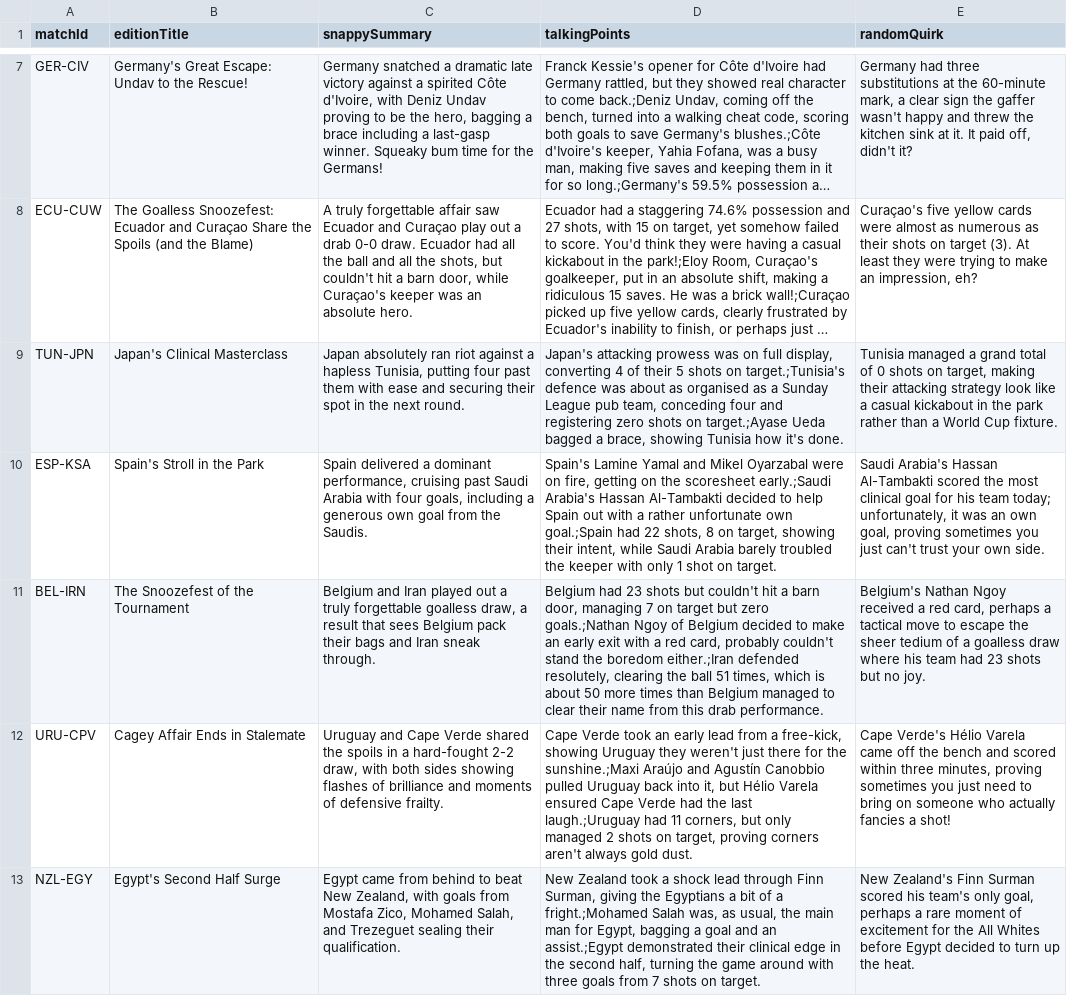
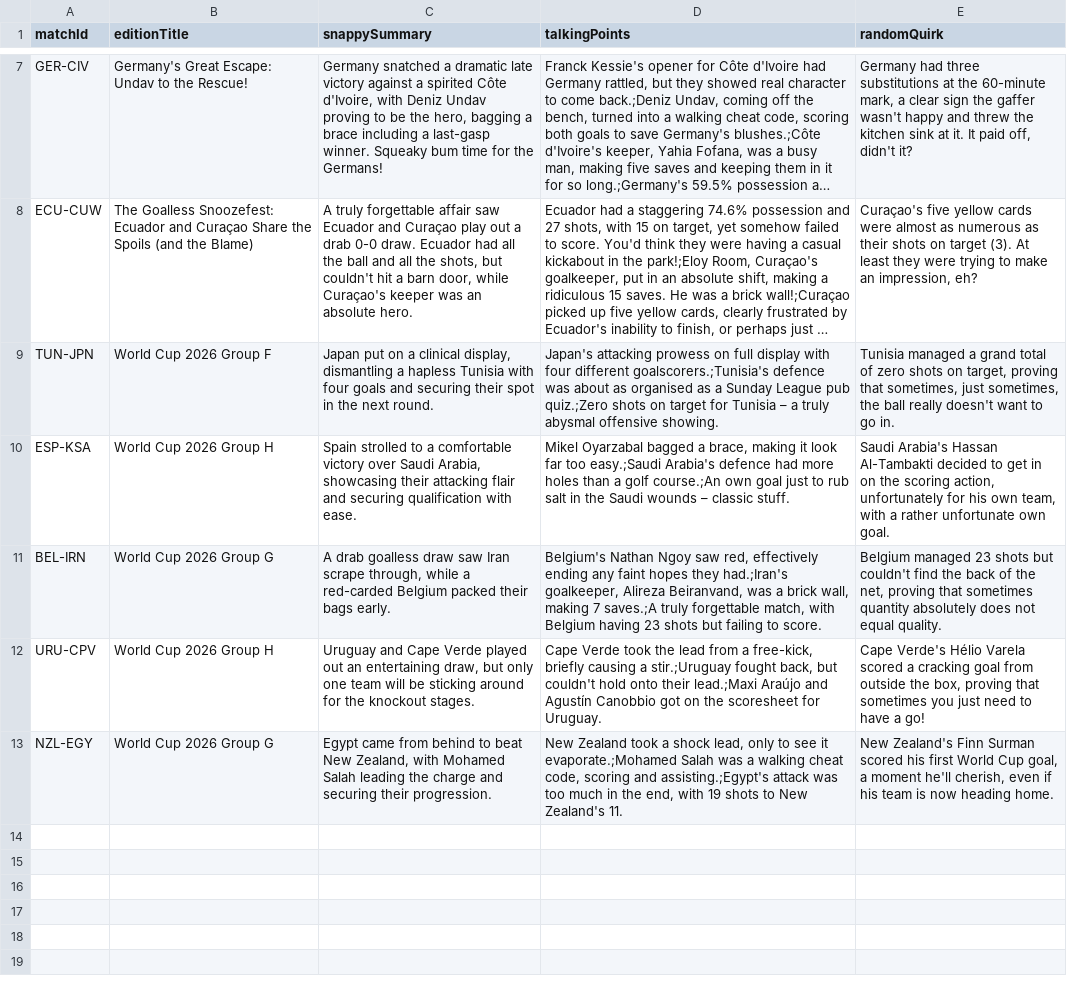
Before and after one commit to bhaisbhai/worldcup2026, a CSV file: public/assets/ai/csv/matches_ai.csv, drawn as a sheet; only a part is shown, gaps mark what is left out; long unchanged cells end in …; the diff names each change by its address in the sheet, - before the commit and + after, or states it on an @@ line.

```diff
--- a/public/assets/ai/csv/matches_ai.csv
+++ b/public/assets/ai/csv/matches_ai.csv
-B9 (editionTitle): Japan's Clinical Masterclass
+B9 (editionTitle): World Cup 2026 Group F
-C9 (snappySummary): Japan absolutely ran riot against a hapless Tunisia, putting four past them with ease and securing…
+C9 (snappySummary): Japan put on a clinical display, dismantling a hapless Tunisia with four goals and securing…
-D9 (talkingPoints): …attacking prowess was on full display, converting 4 of their 5 shots on target.;Tunisia's defence was about as organised as a Sunday League pub team, conceding four and registering zero shots on target.;Ayase Ueda bagged a brace, showing Tunisia how it's done.
+D9 (talkingPoints): …attacking prowess on full display with four different goalscorers.;Tunisia's defence was about as organised as a Sunday League pub quiz.;Zero shots on target for Tunisia – a truly abysmal offensive showing.
-E9 (randomQuirk): …total of 0 shots on target, making their attacking strategy look like a casual kickabout in the park rather than a World Cup fixture.
+E9 (randomQuirk): …total of zero shots on target, proving that sometimes, just sometimes, the ball really doesn't want to go in.
-B10 (editionTitle): Spain's Stroll in the Park
+B10 (editionTitle): World Cup 2026 Group H
-C10 (snappySummary): Spain delivered a dominant performance, cruising past Saudi Arabia with four goals, including a generous own goal from the Saudis.
+C10 (snappySummary): Spain strolled to a comfortable victory over Saudi Arabia, showcasing their attacking flair and securing qualification with ease.
-D10 (talkingPoints): Spain's Lamine Yamal and Mikel Oyarzabal were on fire, getting on the scoresheet early.;Saudi Arabia's Hassan Al-Tambakti decided to help Spain out with a rather unfortunate own goal.;Spain had 22 shots, 8 on target, showing their intent, while Saudi Arabia barely troubled the keeper with only 1 shot on target.
+D10 (talkingPoints): Mikel Oyarzabal bagged a brace, making it look far too easy.;Saudi Arabia's defence had more holes than a golf course.;An own goal just to rub salt in the Saudi wounds – classic stuff.
-E10 (randomQuirk): …Hassan Al-Tambakti scored the most clinical goal for his team today; unfortunately, it was an own goal, proving sometimes you just can't trust your own side.
+E10 (randomQuirk): …Hassan Al-Tambakti decided to get in on the scoring action, unfortunately for his own team, with a rather unfortunate own goal.
-B11 (editionTitle): The Snoozefest of the Tournament
+B11 (editionTitle): World Cup 2026 Group G
-C11 (snappySummary): Belgium and Iran played out a truly forgettable goalless draw, a result that sees Belgium pack their bags and Iran sneak through.
+C11 (snappySummary): A drab goalless draw saw Iran scrape through, while a red-carded Belgium packed their bags early.
-D11 (talkingPoints): Belgium had 23 shots but couldn't hit a barn door, managing 7 on target but zero goals.;Nathan Ngoy of Belgium decided to make an early exit with a red card, probably couldn't stand the boredom either.;Iran defended resolutely, clearing the ball 51 times, which is about 50 more times than Belgium managed to clear their name from this drab performance.
+D11 (talkingPoints): Belgium's Nathan Ngoy saw red, effectively ending any faint hopes they had.;Iran's goalkeeper, Alireza Beiranvand, was a brick wall, making 7 saves.;A truly forgettable match, with Belgium having 23 shots but failing to score.
-E11 (randomQuirk): Belgium's Nathan Ngoy received a red card, perhaps a tactical move to escape the sheer tedium of a goalless draw where his team had 23 shots but no joy.
+E11 (randomQuirk): Belgium managed 23 shots but couldn't find the back of the net, proving that sometimes quantity absolutely does not equal quality.
-B12 (editionTitle): Cagey Affair Ends in Stalemate
+B12 (editionTitle): World Cup 2026 Group H
-C12 (snappySummary): …Cape Verde shared the spoils in a hard-fought 2-2 draw, with both sides showing flashes of brilliance and moments of defensive frailty.
+C12 (snappySummary): …Cape Verde played out an entertaining draw, but only one team will be sticking around for the knockout stages.
-D12 (talkingPoints): …Verde took an early lead from a free-kick, showing Uruguay they weren't just there for the sunshine.;Maxi Araújo and Agustín Canobbio pulled Uruguay back into it, but Hélio Varela ensured Cape Verde had the last laugh.;Uruguay had 11 corners, but only managed 2 shots on target, proving corners aren't always gold dust.
+D12 (talkingPoints): …Verde took the lead from a free-kick, briefly causing a stir.;Uruguay fought back, but couldn't hold onto their lead.;Maxi Araújo and Agustín Canobbio got on the scoresheet for Uruguay.
-E12 (randomQuirk): …Hélio Varela came off the bench and scored within three minutes, proving sometimes you just need to bring on someone who actually fancies a shot!
+E12 (randomQuirk): …Hélio Varela scored a cracking goal from outside the box, proving that sometimes you just need to have a go!
-B13 (editionTitle): Egypt's Second Half Surge
+B13 (editionTitle): World Cup 2026 Group G
-C13 (snappySummary): …Zealand, with goals from Mostafa Zico, Mohamed Salah, and Trezeguet sealing their qualification.
+C13 (snappySummary): …Zealand, with Mohamed Salah leading the charge and securing their progression.
-D13 (talkingPoints): …a shock lead through Finn Surman, giving the Egyptians a bit of a fright.;Mohamed Salah was, as usual, the main man for Egypt, bagging a goal and an assist.;Egypt demonstrated their clinical edge in the second half, turning the game around with three goals from 7 shots on target.
+D13 (talkingPoints): …a shock lead, only to see it evaporate.;Mohamed Salah was a walking cheat code, scoring and assisting.;Egypt's attack was too much in the end, with 19 shots to New Zealand's 11.
-E13 (randomQuirk): …scored his team's only goal, perhaps a rare moment of excitement for the All Whites before Egypt decided to turn up the heat.
+E13 (randomQuirk): …scored his first World Cup goal, a moment he'll cherish, even if his team is now heading home.
```
Also changed, not shown: public/assets/ai/csv/days_ai.csv, public/assets/ai/csv/teams_ai.csv, 3 other files.
